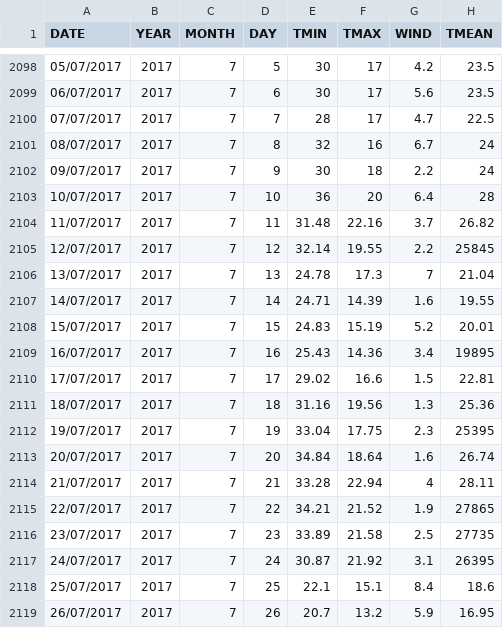
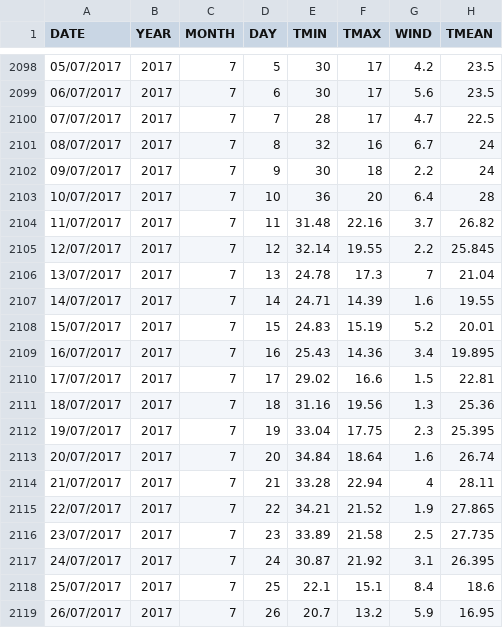
Before and after one commit to lzoltan35/weather_data, a CSV file: weather_data.csv, drawn as a sheet; only a part is shown, gaps mark what is left out.

Commit message:
Update weather_data.csv

```diff
--- a/weather_data.csv
+++ b/weather_data.csv
@@ -2104,3 +2104,3 @@ DATE;YEAR;MONTH;DAY;TMIN;TMAX;WIND;TMEAN
 11/07/2017;2017;7;11;31.48;22.16;3.7;26.82
-12/07/2017;2017;7;12;32.14;19.55;2.2;25845
+12/07/2017;2017;7;12;32.14;19.55;2.2;25.845
 13/07/2017;2017;7;13;24.78;17.3;7;21.04
@@ -2108,11 +2108,11 @@ DATE;YEAR;MONTH;DAY;TMIN;TMAX;WIND;TMEAN
 15/07/2017;2017;7;15;24.83;15.19;5.2;20.01
-16/07/2017;2017;7;16;25.43;14.36;3.4;19895
+16/07/2017;2017;7;16;25.43;14.36;3.4;19.895
 17/07/2017;2017;7;17;29.02;16.6;1.5;22.81
 18/07/2017;2017;7;18;31.16;19.56;1.3;25.36
-19/07/2017;2017;7;19;33.04;17.75;2.3;25395
+19/07/2017;2017;7;19;33.04;17.75;2.3;25.395
 20/07/2017;2017;7;20;34.84;18.64;1.6;26.74
 21/07/2017;2017;7;21;33.28;22.94;4;28.11
-22/07/2017;2017;7;22;34.21;21.52;1.9;27865
-23/07/2017;2017;7;23;33.89;21.58;2.5;27735
-24/07/2017;2017;7;24;30.87;21.92;3.1;26395
+22/07/2017;2017;7;22;34.21;21.52;1.9;27.865
+23/07/2017;2017;7;23;33.89;21.58;2.5;27.735
+24/07/2017;2017;7;24;30.87;21.92;3.1;26.395
 25/07/2017;2017;7;25;22.1;15.1;8.4;18.6
```
